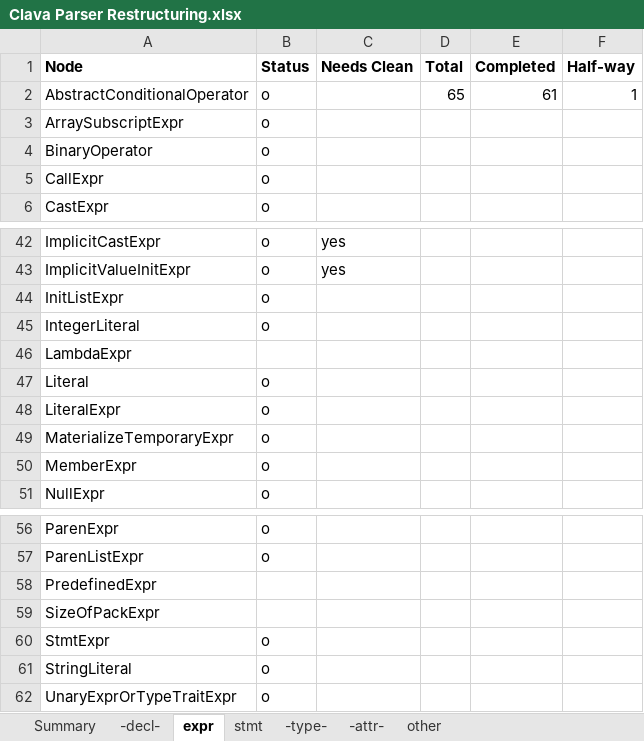
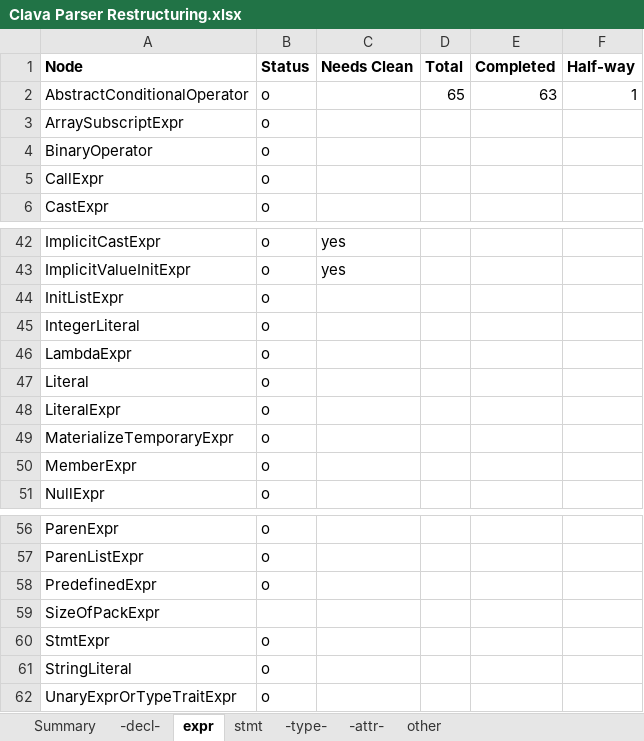
Before and after one commit to specs-feup/clava, an Excel workbook: Clava Parser Restructuring.xlsx, sheet expr, drawn as a sheet; only a part is shown, gaps mark what is left out; values as stored, in another font and other column widths than the file's, no borders; conditional formats not drawn; the diff names each change by its address in the sheet, - before the commit and + after, or states it on an @@ line.

```diff
--- a/Clava Parser Restructuring.xlsx (sheet expr)
+++ b/Clava Parser Restructuring.xlsx (sheet expr)
-E2 (Completed): 61
+E2 (Completed): 63
-B46 (Status): (empty)
+B46 (Status): o
-B58 (Status): (empty)
+B58 (Status): o
```
Also changed, not shown: sheet Summary, 13 other files.
